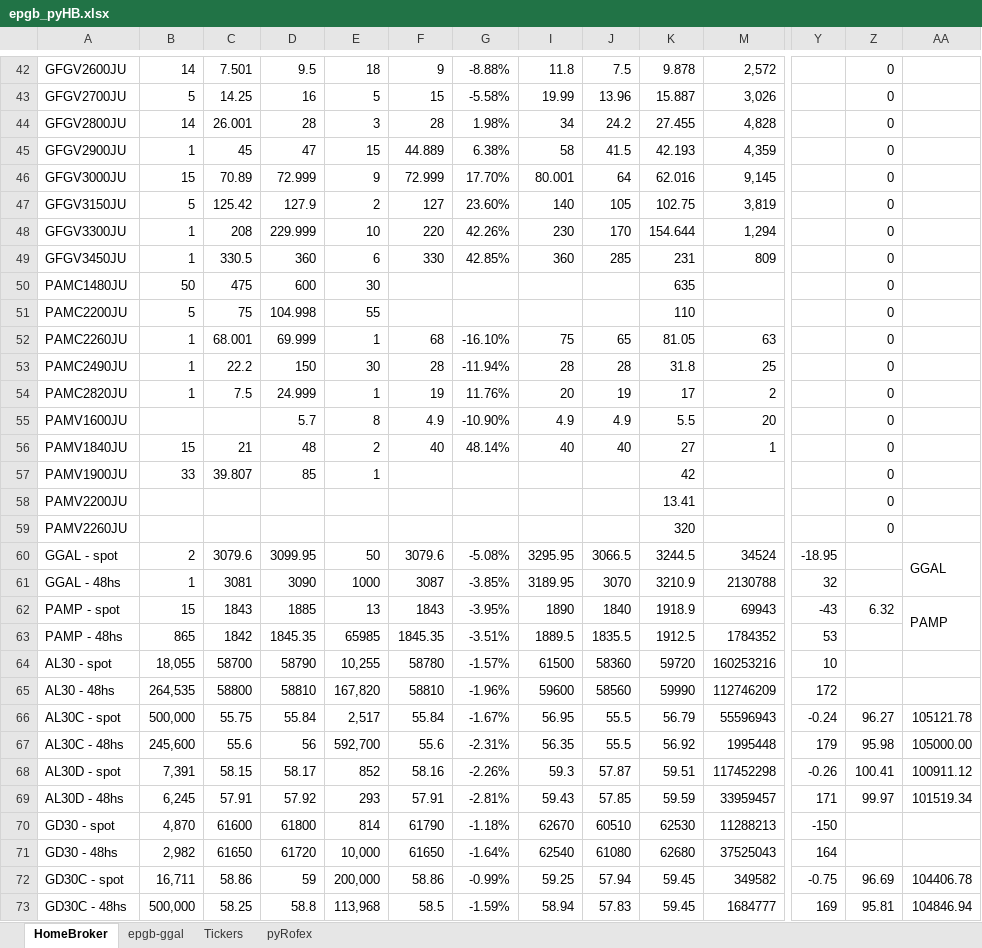
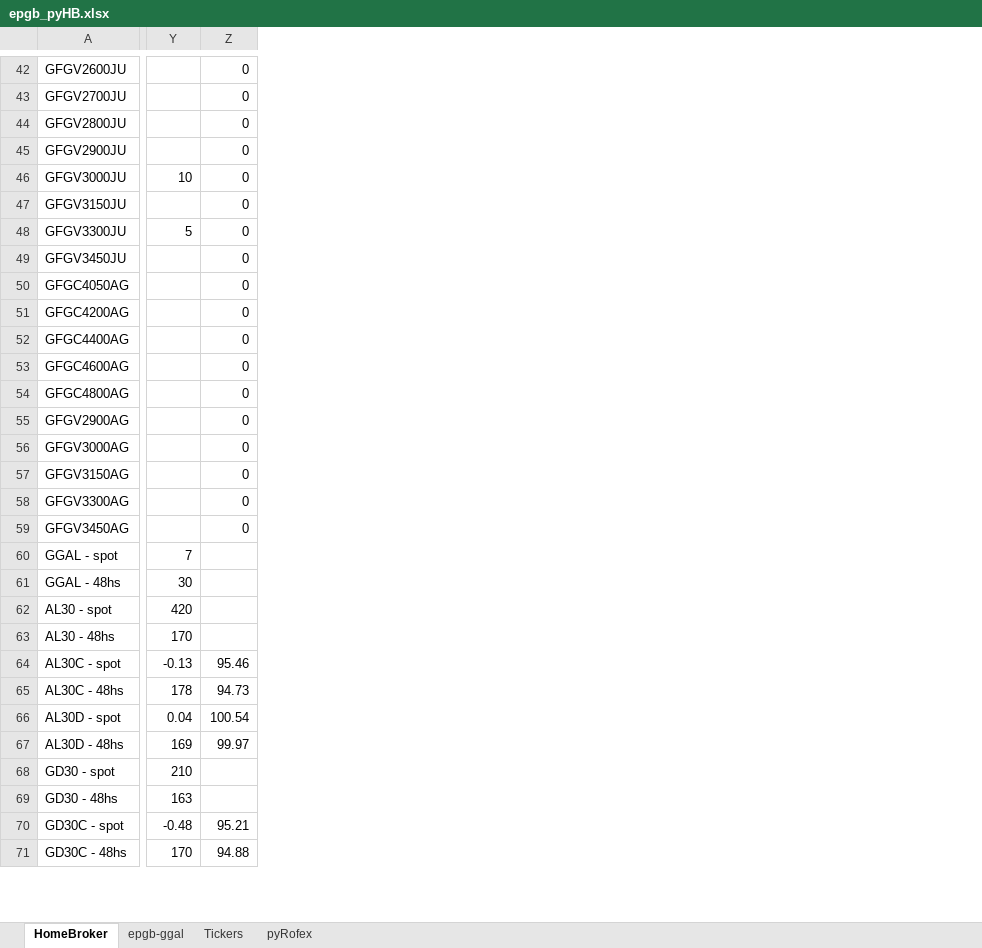
Before and after one commit to piolifl/pyHomeBroker, an Excel workbook: epgb_pyHB.xlsx, sheet HomeBroker, drawn as a sheet; only a part is shown, gaps mark what is left out; values as stored, in another font and other column widths than the file's, no cell formats; conditional formats not drawn; removed rows and columns are numbered as before the commit, all else as after; rows hold the shown columns only; the diff covers the shown part only; the diff names each change by its address in the sheet, - before the commit and + after, or states it on an @@ line.

```diff
--- a/epgb_pyHB.xlsx (sheet HomeBroker)
+++ b/epgb_pyHB.xlsx (sheet HomeBroker)
-column B, rows 42-61: 14 | 5 | 14 | 1 | 15 | 5 | 1 | 1 | 50 | 5 | 1 | 1 | 1 |  | 15 | 33 |  |  | 2 | 1; rows 64-73: 18,055 | 264,535 | 500,000 | 245,600 | 7,391 | 6,245 | 4,870 | 2,982 | 16,711 | 500,000
-column C, rows 42-61: 7.501 | 14.25 | 26.001 | 45 | 70.89 | 125.42 | 208 | 330.5 | 475 | 75 | 68.001 | 22.2 | 7.5 |  | 21 | 39.807 |  |  | 3079.6 | 3081; rows 64-73: 58700 | 58800 | 55.75 | 55.6 | 58.15 | 57.91 | 61600 | 61650 | 58.86 | 58.25
-column D, rows 42-61: 9.5 | 16 | 28 | 47 | 72.999 | 127.9 | 229.999 | 360 | 600 | 104.998 | 69.999 | 150 | 24.999 | 5.7 | 48 | 85 |  |  | 3099.95 | 3090; rows 64-73: 58790 | 58810 | 55.84 | 56 | 58.17 | 57.92 | 61800 | 61720 | 59 | 58.8
-column E, rows 42-61: 18 | 5 | 3 | 15 | 9 | 2 | 10 | 6 | 30 | 55 | 1 | 30 | 1 | 8 | 2 | 1 |  |  | 50 | 1000; rows 64-73: 10,255 | 167,820 | 2,517 | 592,700 | 852 | 293 | 814 | 10,000 | 200,000 | 113,968
-column F, rows 42-61: 9 | 15 | 28 | 44.889 | 72.999 | 127 | 220 | 330 |  |  | 68 | 28 | 19 | 4.9 | 40 |  |  |  | 3079.6 | 3087; rows 64-73: 58780 | 58810 | 55.84 | 55.6 | 58.16 | 57.91 | 61790 | 61650 | 58.86 | 58.5
-column G, rows 42-61: -8.88% | -5.58% | 1.98% | 6.38% | 17.70% | 23.60% | 42.26% | 42.85% |  |  | -16.10% | -11.94% | 11.76% | -10.90% | 48.14% |  |  |  | -5.08% | -3.85%; rows 64-73: -1.57% | -1.96% | -1.67% | -2.31% | -2.26% | -2.81% | -1.18% | -1.64% | -0.99% | -1.59%
-column I, rows 42-61: 11.8 | 19.99 | 34 | 58 | 80.001 | 140 | 230 | 360 |  |  | 75 | 28 | 20 | 4.9 | 40 |  |  |  | 3295.95 | 3189.95; rows 64-73: 61500 | 59600 | 56.95 | 56.35 | 59.3 | 59.43 | 62670 | 62540 | 59.25 | 58.94
-column J, rows 42-61: 7.5 | 13.96 | 24.2 | 41.5 | 64 | 105 | 170 | 285 |  |  | 65 | 28 | 19 | 4.9 | 40 |  |  |  | 3066.5 | 3070; rows 64-73: 58360 | 58560 | 55.5 | 55.5 | 57.87 | 57.85 | 60510 | 61080 | 57.94 | 57.83
@@ column K hidden, rows 42-61: 9.878 | 15.887 | 27.455 | 42.193 | 62.016 | 102.75 | 154.644 | 231 | 635 | 110 | 81.05 | 31.8 | 17 | 5.5 | 27 | 42 | 13.41 | 320 | 3244.5 | 3210.9; rows 64-73: 59720 | 59990 | 56.79 | 56.92 | 59.51 | 59.59 | 62530 | 62680 | 59.45 | 59.45 @@
-column M, rows 42-61: 2,572 | 3,026 | 4,828 | 4,359 | 9,145 | 3,819 | 1,294 | 809 |  |  | 63 | 25 | 2 | 20 | 1 |  |  |  | 34524 | 2130788; rows 64-73: 160253216 | 112746209 | 55596943 | 1995448 | 117452298 | 33959457 | 11288213 | 37525043 | 349582 | 1684777
-column AA, row 60: GGAL; rows 66-73: 105121.78 | 105000.00 | 100911.12 | 101519.34 |  |  | 104406.78 | 104846.94
-Y46: (empty)
+Y46: 10
-Y48: (empty)
+Y48: 5
-A50: PAMC1480JU
+A50: GFGC4050AG
-A51: PAMC2200JU
+A51: GFGC4200AG
-A52: PAMC2260JU
+A52: GFGC4400AG
-A53: PAMC2490JU
+A53: GFGC4600AG
-A54: PAMC2820JU
+A54: GFGC4800AG
-A55: PAMV1600JU
+A55: GFGV2900AG
-A56: PAMV1840JU
+A56: GFGV3000AG
-A57: PAMV1900JU
+A57: GFGV3150AG
-A58: PAMV2200JU
+A58: GFGV3300AG
-A59: PAMV2260JU
+A59: GFGV3450AG
-Y60: -18.95
+Y60: 7
-Y61: 32
+Y61: 30
-row 62: PAMP - spot | 15 | 1843 | 1885 | 13 | 1843 | -3.95% | 1890 | 1840 | 1918.9 | 69943 | -43 | 6.32 | PAMP
-row 63: PAMP - 48hs | 865 | 1842 | 1845.35 | 65985 | 1845.35 | -3.51% | 1889.5 | 1835.5 | 1912.5 | 1784352 | 53
-Y62: 10
+Y62: 420
-Y63: 172
+Y63: 170
-Y64: -0.24
+Y64: -0.13
-Z64: 96.27
+Z64: 95.46
-Y65: 179
+Y65: 178
-Z65: 95.98
+Z65: 94.73
-Y66: -0.26
+Y66: 0.04
-Z66: 100.41
+Z66: 100.54
-Y67: 171
+Y67: 169
-Y68: -150
+Y68: 210
-Y69: 164
+Y69: 163
-Y70: -0.75
+Y70: -0.48
-Z70: 96.69
+Z70: 95.21
-Y71: 169
+Y71: 170
-Z71: 95.81
+Z71: 94.88
```
Also changed, not shown: 5 added rows, 29 removed rows, 12 hidden or unhidden rows, 12 added columns, 2 removed columns, 117 edited cells and merged cells elsewhere in this sheet, sheet epgb-ggal, sheet Tickers, cell formats, formulas that keep their value, hidden cells, 4 other files.
